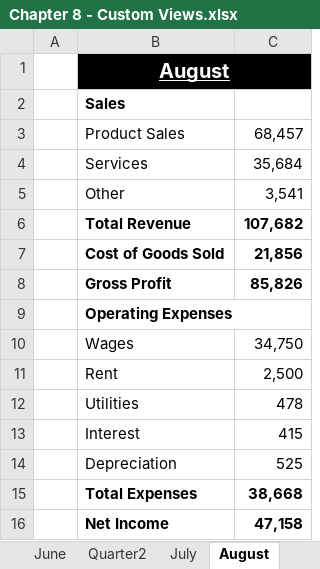
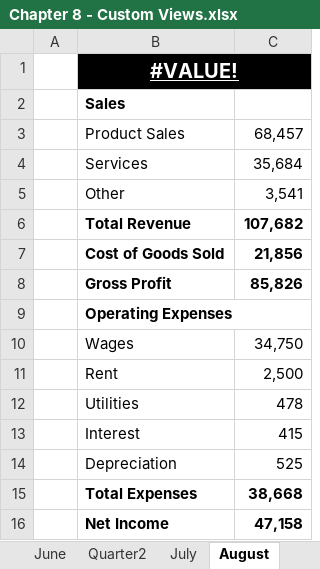
Before and after one commit to PacktPublishing/Exploring-Microsoft-Excels-Hidden-Treasures, an Excel workbook: Chapter08/Chapter 8 - Custom Views.xlsx, sheet August, drawn as a sheet; values as stored, in another font and other column widths than the file's, no borders; the diff names each change by its address in the sheet, - before the commit and + after, or states it on an @@ line.

```diff
--- a/Chapter08/Chapter 8 - Custom Views.xlsx (sheet August)
+++ b/Chapter08/Chapter 8 - Custom Views.xlsx (sheet August)
-B1: August
+B1: #VALUE!
```
Also changed, not shown: sheet March, sheet April, sheet July, sheet May, sheet September, sheet October, 9 more sheets.
